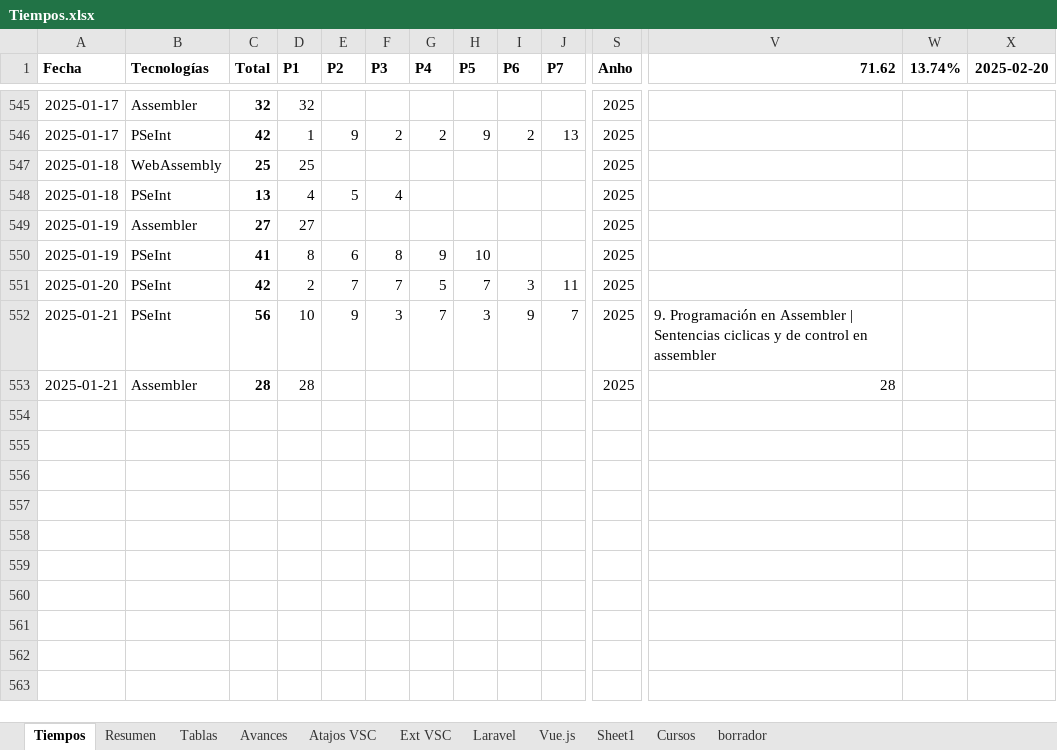
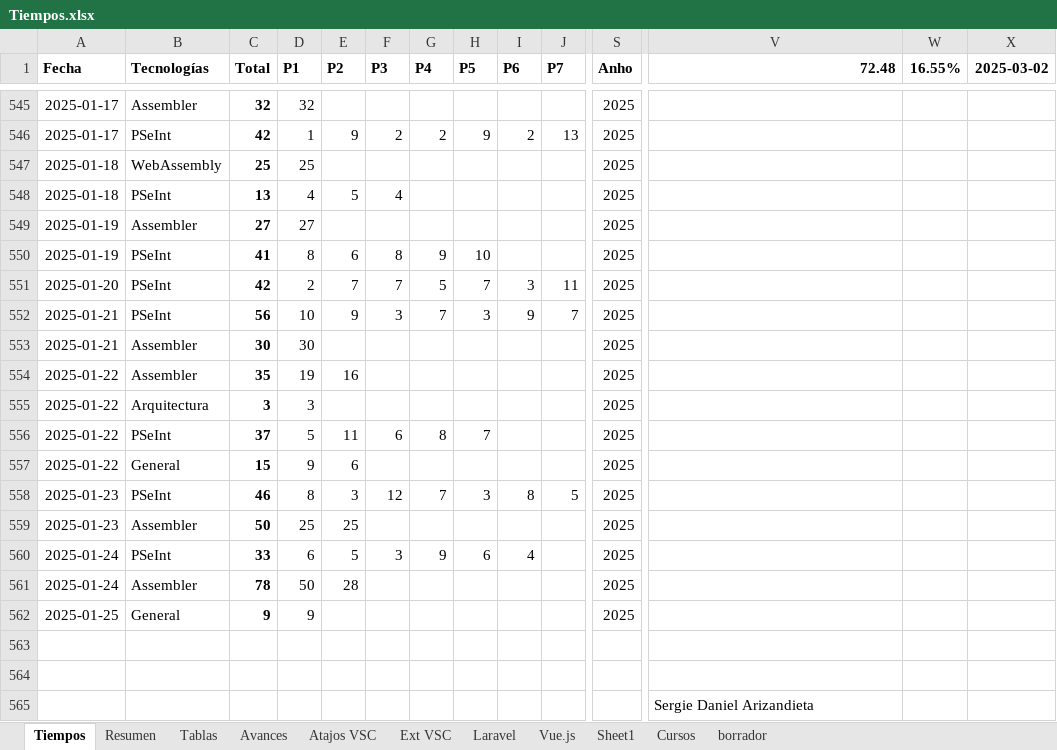
Before and after one commit to petrix12/cvpetrix2022, an Excel workbook: 00soportes/Tiempos.xlsx, sheet Tiempos, drawn as a sheet; only a part is shown, gaps mark what is left out; values as stored, in another font and other column widths than the file's, no borders; table styles not drawn; rows hold the shown columns only; the diff names each change by its address in the sheet, - before the commit and + after, or states it on an @@ line.

```diff
--- a/00soportes/Tiempos.xlsx (sheet Tiempos)
+++ b/00soportes/Tiempos.xlsx (sheet Tiempos)
-V1: 71.62
+V1: 72.48
-W1: 13.74%
+W1: 16.55%
-X1: 2025-02-20
+X1: 2025-03-02
-V552 (72.48): 9. Programación en Assembler | Sentencias ciclicas y de control en assembler
+V552 (72.48): (empty)
-C553 (Total): 28
+C553 (Total): 30
-D553 (P1): 28
+D553 (P1): 30
-V553 (72.48): 28
+V553 (72.48): (empty)
+row 554: 2025-01-22 | Assembler | 35 | 19 | 16 |  |  |  |  |  | 2025
+row 555: 2025-01-22 | Arquitectura | 3 | 3 |  |  |  |  |  |  | 2025
+row 556: 2025-01-22 | PSeInt | 37 | 5 | 11 | 6 | 8 | 7 |  |  | 2025
+row 557: 2025-01-22 | General | 15 | 9 | 6 |  |  |  |  |  | 2025
+row 558: 2025-01-23 | PSeInt | 46 | 8 | 3 | 12 | 7 | 3 | 8 | 5 | 2025
+row 559: 2025-01-23 | Assembler | 50 | 25 | 25 |  |  |  |  |  | 2025
+row 560: 2025-01-24 | PSeInt | 33 | 6 | 5 | 3 | 9 | 6 | 4 |  | 2025
+row 561: 2025-01-24 | Assembler | 78 | 50 | 28 |  |  |  |  |  | 2025
+row 562: 2025-01-25 | General | 9 | 9 |  |  |  |  |  |  | 2025
+row 563: (empty)
+row 564: (empty)
+row 565:  |  |  |  |  |  |  |  |  |  |  | Sergie Daniel Arizandieta
```
Also changed, not shown: sheet Resumen, 00soportes/Ruta Desarrollo Web.xlsx, 2 other files.
